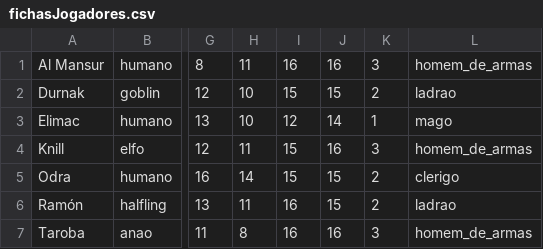
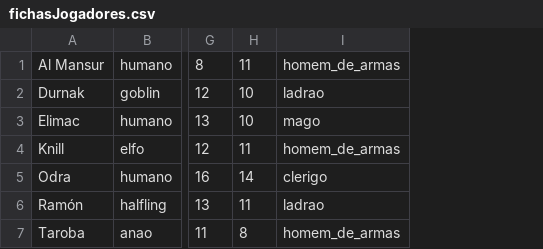
Before and after one commit to EthanHueh/ToolsForRPG_Panpalianos, a CSV file: recursos/fichasJogadores.csv, drawn as a sheet; only a part is shown, gaps mark what is left out; the diff names each change by its address in the sheet, - before the commit and + after, or states it on an @@ line.

```diff
--- a/recursos/fichasJogadores.csv
+++ b/recursos/fichasJogadores.csv
-column I, rows 1-7: 16 | 15 | 12 | 15 | 15 | 16 | 16
-column J, rows 1-7: 16 | 15 | 14 | 16 | 15 | 15 | 16
-column K, rows 1-7: 3 | 2 | 1 | 3 | 2 | 2 | 3
```
Also changed, not shown: 39 other files.
